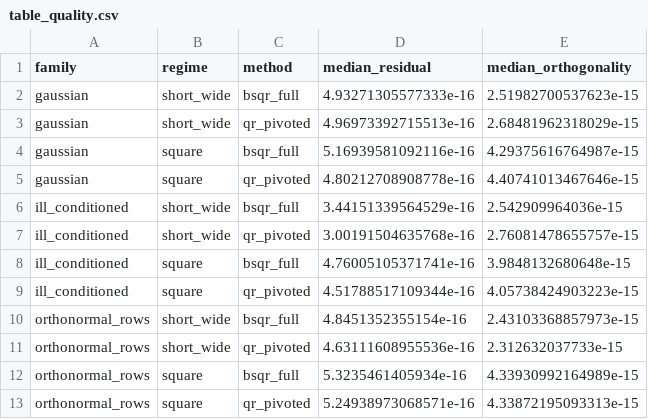
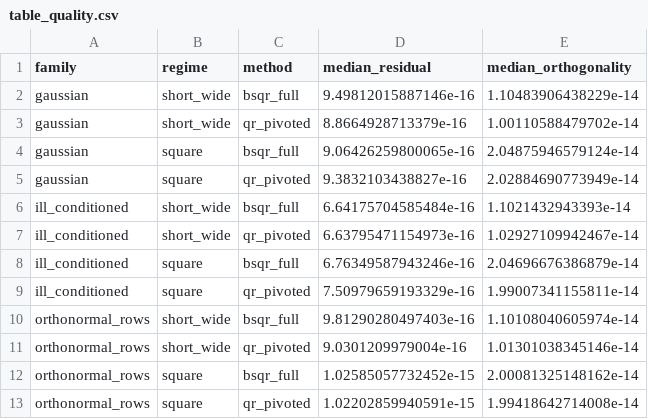
Before and after one commit to asdamle/BischofStewartQR, a CSV file: matlab/benchmark/results/publication/tables/plain/table_quality.csv, drawn as a sheet.

```diff
--- a/matlab/benchmark/results/publication/tables/plain/table_quality.csv
+++ b/matlab/benchmark/results/publication/tables/plain/table_quality.csv
@@ -1,13 +1,13 @@
 family,regime,method,median_residual,median_orthogonality
-gaussian,short_wide,bsqr_full,4.93271305577333e-16,2.51982700537623e-15
-gaussian,short_wide,qr_pivoted,4.96973392715513e-16,2.68481962318029e-15
-gaussian,square,bsqr_full,5.16939581092116e-16,4.29375616764987e-15
-gaussian,square,qr_pivoted,4.80212708908778e-16,4.40741013467646e-15
-ill_conditioned,short_wide,bsqr_full,3.44151339564529e-16,2.542909964036e-15
-ill_conditioned,short_wide,qr_pivoted,3.00191504635768e-16,2.76081478655757e-15
-ill_conditioned,square,bsqr_full,4.76005105371741e-16,3.9848132680648e-15
-ill_conditioned,square,qr_pivoted,4.51788517109344e-16,4.05738424903223e-15
-orthonormal_rows,short_wide,bsqr_full,4.8451352355154e-16,2.43103368857973e-15
-orthonormal_rows,short_wide,qr_pivoted,4.63111608955536e-16,2.312632037733e-15
-orthonormal_rows,square,bsqr_full,5.3235461405934e-16,4.33930992164989e-15
-orthonormal_rows,square,qr_pivoted,5.24938973068571e-16,4.33872195093313e-15
+gaussian,short_wide,bsqr_full,9.49812015887146e-16,1.10483906438229e-14
+gaussian,short_wide,qr_pivoted,8.8664928713379e-16,1.00110588479702e-14
+gaussian,square,bsqr_full,9.06426259800065e-16,2.04875946579124e-14
+gaussian,square,qr_pivoted,9.3832103438827e-16,2.02884690773949e-14
+ill_conditioned,short_wide,bsqr_full,6.64175704585484e-16,1.1021432943393e-14
+ill_conditioned,short_wide,qr_pivoted,6.63795471154973e-16,1.02927109942467e-14
+ill_conditioned,square,bsqr_full,6.76349587943246e-16,2.04696676386879e-14
+ill_conditioned,square,qr_pivoted,7.50979659193329e-16,1.99007341155811e-14
+orthonormal_rows,short_wide,bsqr_full,9.81290280497403e-16,1.10108040605974e-14
+orthonormal_rows,short_wide,qr_pivoted,9.0301209979004e-16,1.01301038345146e-14
+orthonormal_rows,square,bsqr_full,1.02585057732452e-15,2.00081325148162e-14
+orthonormal_rows,square,qr_pivoted,1.02202859940591e-15,1.99418642714008e-14
```
Also changed, not shown: matlab/benchmark/results/publication/tables/plain/table_shortwide_speedup.csv, matlab/benchmark/results/publication/tables/plain/table_square_speedup.csv, 26 other files.
